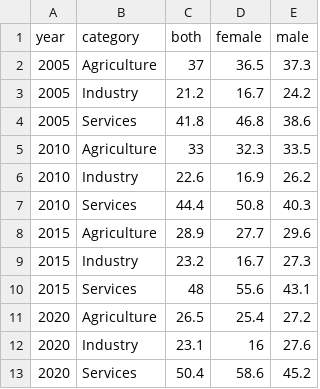
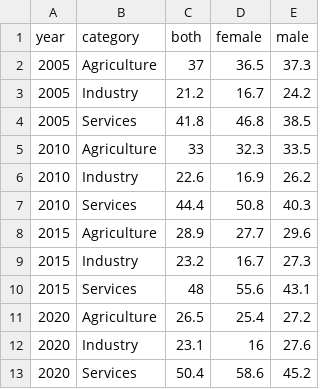
Before and after one commit to LorXinHui/FIT3179, a CSV file: Homework Week 10/data/employment_by_year_wide.csv, drawn as a sheet.

Commit message:
Update employment_by_year_wide.csv

```diff
--- a/Homework Week 10/data/employment_by_year_wide.csv
+++ b/Homework Week 10/data/employment_by_year_wide.csv
@@ -3,3 +3,3 @@
 2005,Industry,21.2,16.7,24.2
-2005,Services,41.8,46.8,38.6
+2005,Services,41.8,46.8,38.5
 2010,Agriculture,33,32.3,33.5
```
